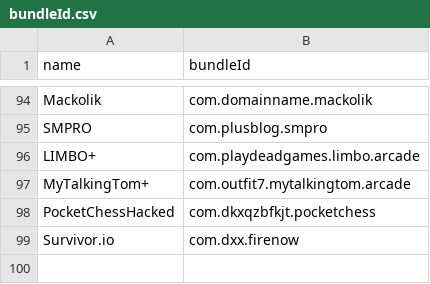
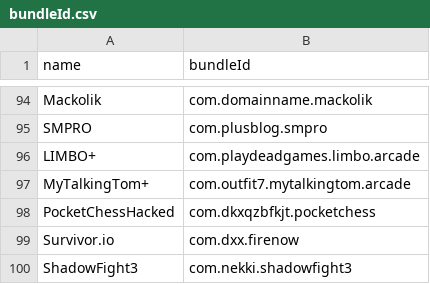
Before and after one commit to canpng/applefavour, a CSV file: bundleId.csv, drawn as a sheet; only a part is shown, gaps mark what is left out.

```diff
--- a/bundleId.csv
+++ b/bundleId.csv
@@ -99 +99,2 @@ PocketChessHacked,com.dkxqzbfkjt.pocketchess
 Survivor.io,com.dxx.firenow
+ShadowFight3,com.nekki.shadowfight3
```
Also changed, not shown: 3 other files.
